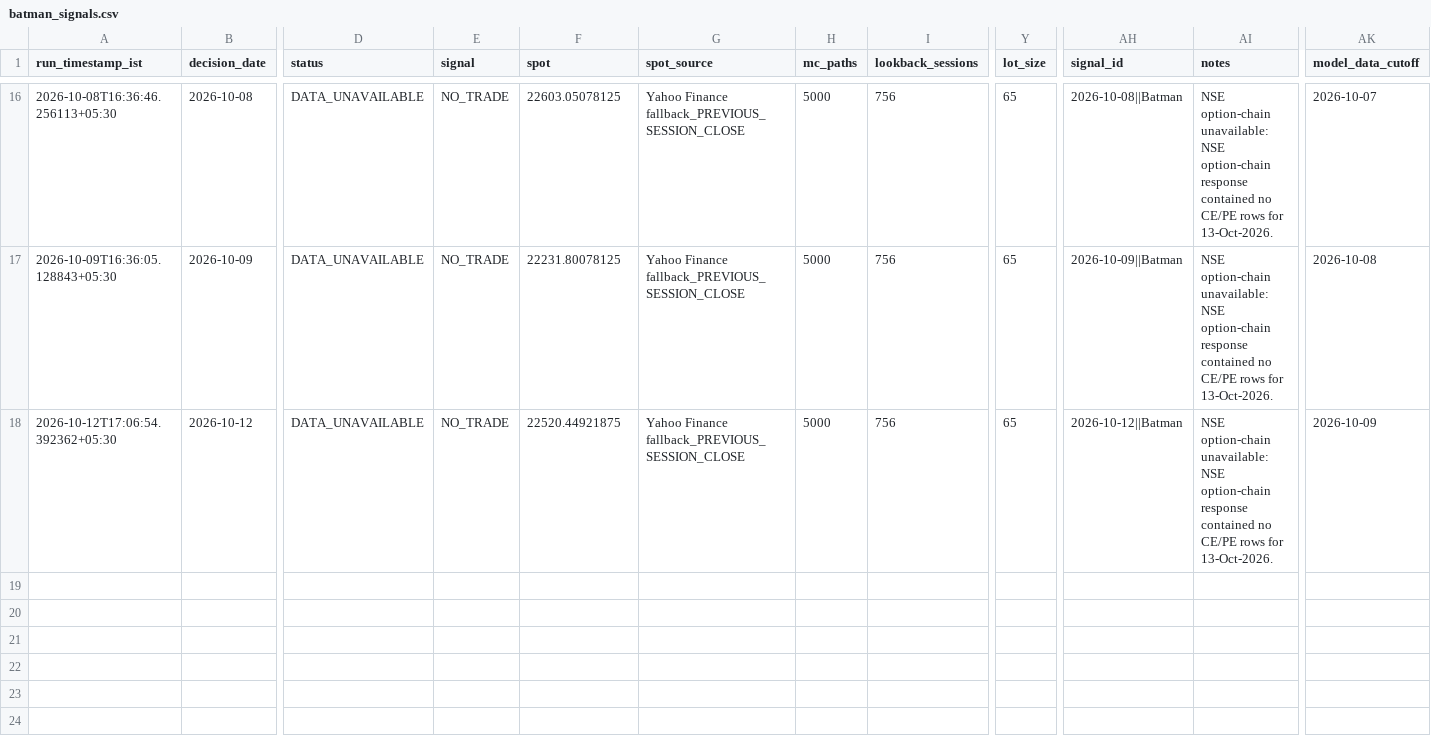
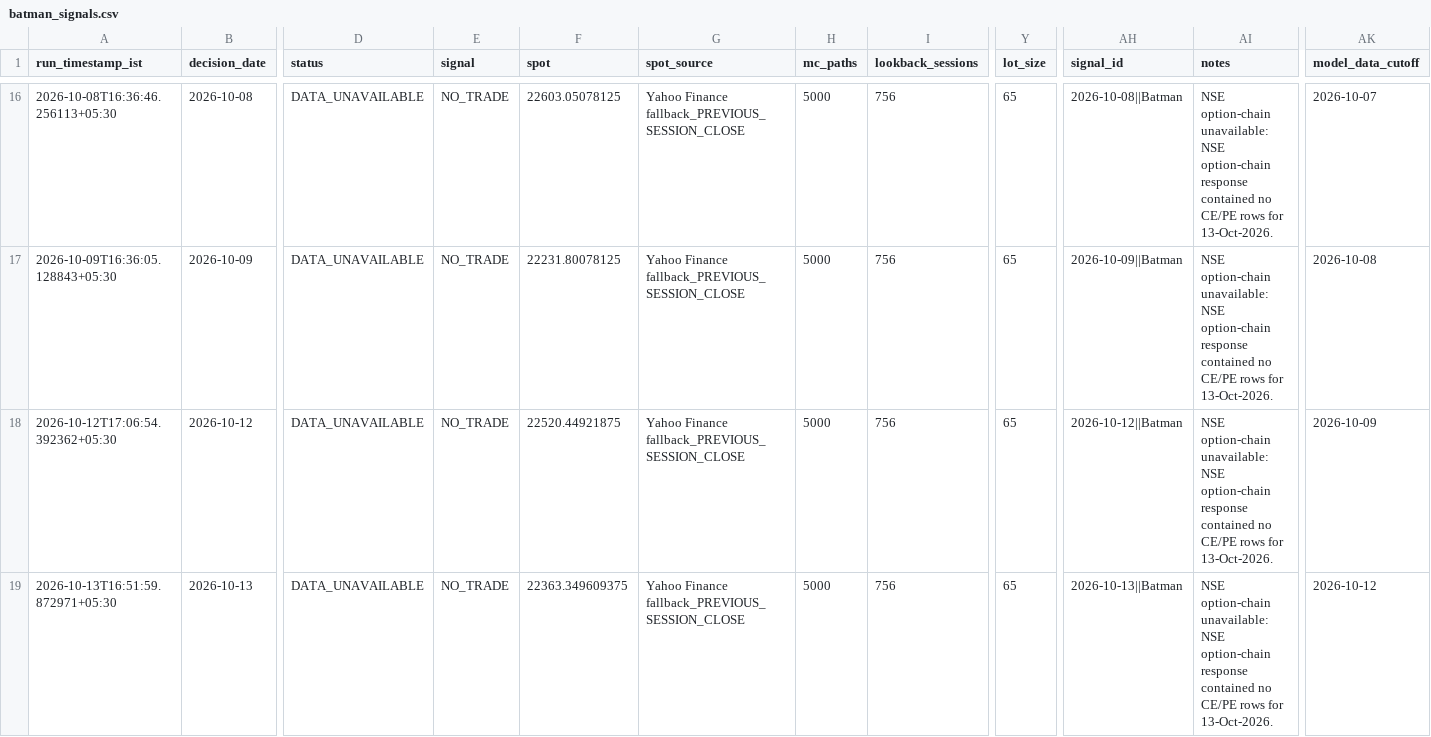
Before and after one commit to vishnuvcr/Nifty, a CSV file: paper_trading/batman_signals.csv, drawn as a sheet; only a part is shown, gaps mark what is left out; rows hold the shown columns only; the diff names each change by its address in the sheet, - before the commit and + after, or states it on an @@ line.

```diff
--- a/paper_trading/batman_signals.csv
+++ b/paper_trading/batman_signals.csv
+row 19: 2026-10-13T16:51:59.872971+05:30 | 2026-10-13 | DATA_UNAVAILABLE | NO_TRADE | 22363.349609375 | Yahoo Finance fallback_PREVIOUS_SESSION_CLOSE | 5000 | 756 | 65 | 2026-10-13||Batman | NSE option-chain unavailable: NSE option-chain response contained no CE/PE rows for 13-Oct-2026. | 2026-10-12
```
Also changed, not shown: paper_trading/adaptive_feature_history.csv, site/batman/data/batman_signals.csv, 4 other files.
